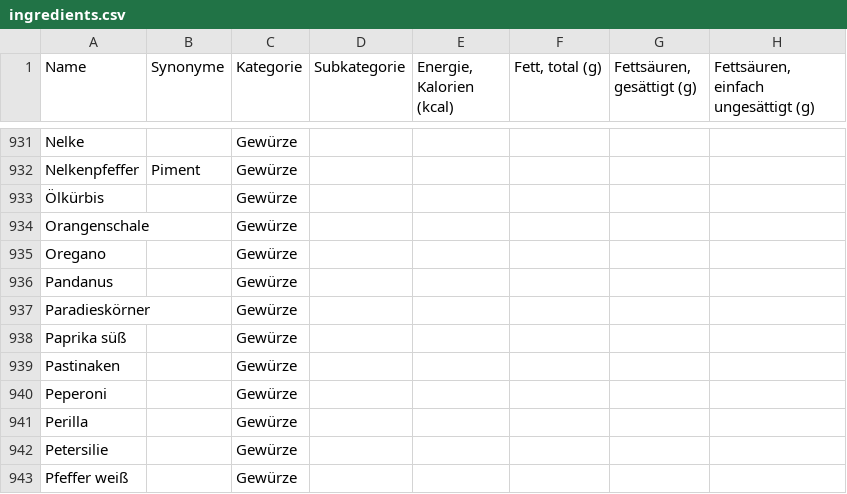
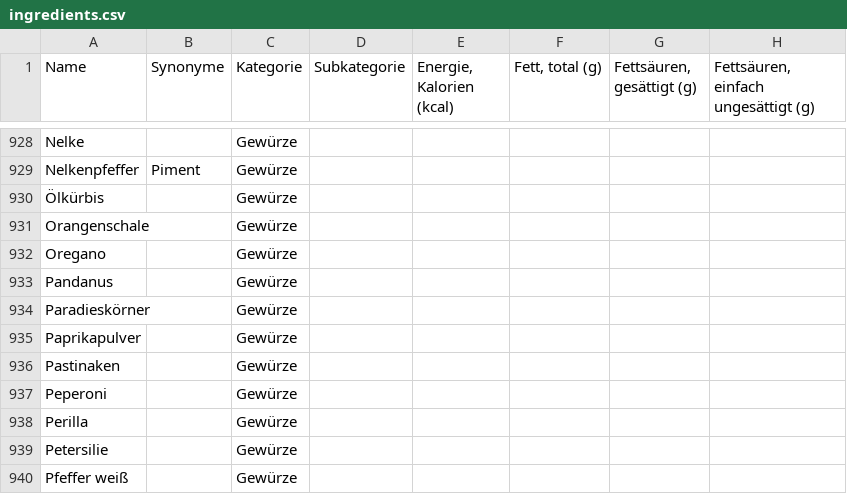
Before and after one commit to fichtnerma/Tastyplan, a CSV file: api/prisma/seeds/ingredients.csv, drawn as a sheet; only a part is shown, gaps mark what is left out; addresses are those after the commit; the diff covers the shown part only; the diff names each change by its address in the sheet, - before the commit and + after, or states it on an @@ line.

```diff
--- a/api/prisma/seeds/ingredients.csv
+++ b/api/prisma/seeds/ingredients.csv
-A935 (Name): Paprika süß
+A935 (Name): Paprikapulver
```
Also changed, not shown: 2 added rows, 4 removed rows and 3 edited cells elsewhere in this file, 2 other files.
